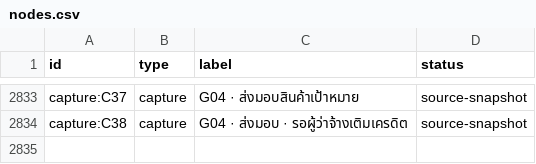
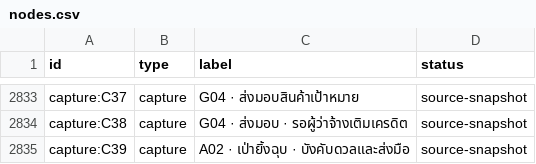
Before and after one commit to phcaradanai/Cursed-Market, a CSV file: docs/game-design/system-atlas/nodes.csv, drawn as a sheet; only a part is shown, gaps mark what is left out; the diff names each change by its address in the sheet, - before the commit and + after, or states it on an @@ line.

```diff
--- a/docs/game-design/system-atlas/nodes.csv
+++ b/docs/game-design/system-atlas/nodes.csv
+row 2835: capture:C39 | capture | A02 · เป่ายิ้งฉุบ · บังคับดวลและส่งมือ | source-snapshot
```
Also changed, not shown: 53 other files.
